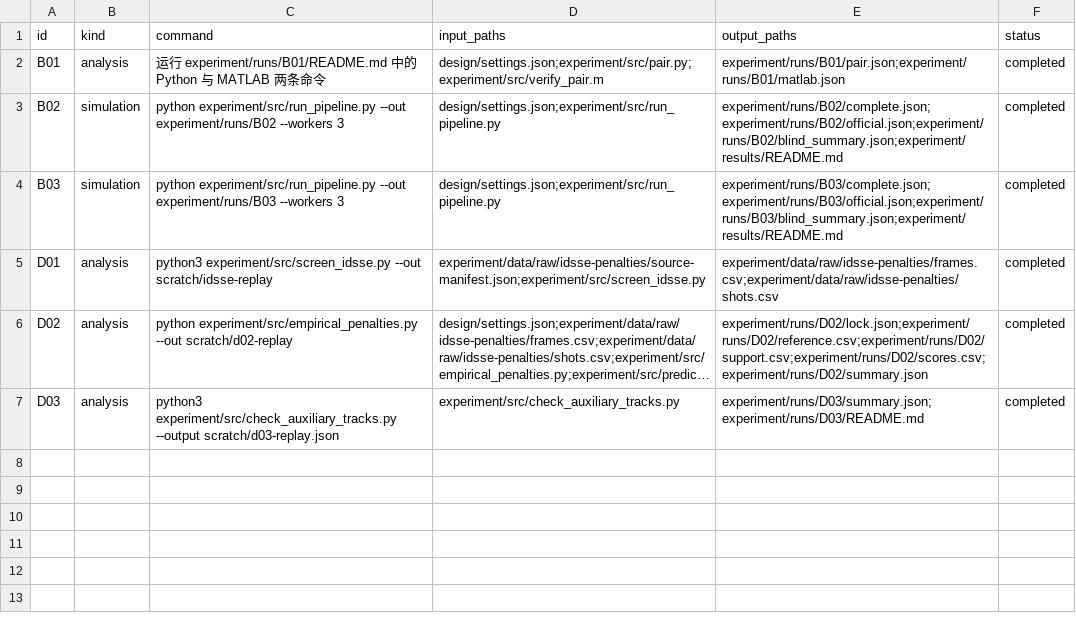
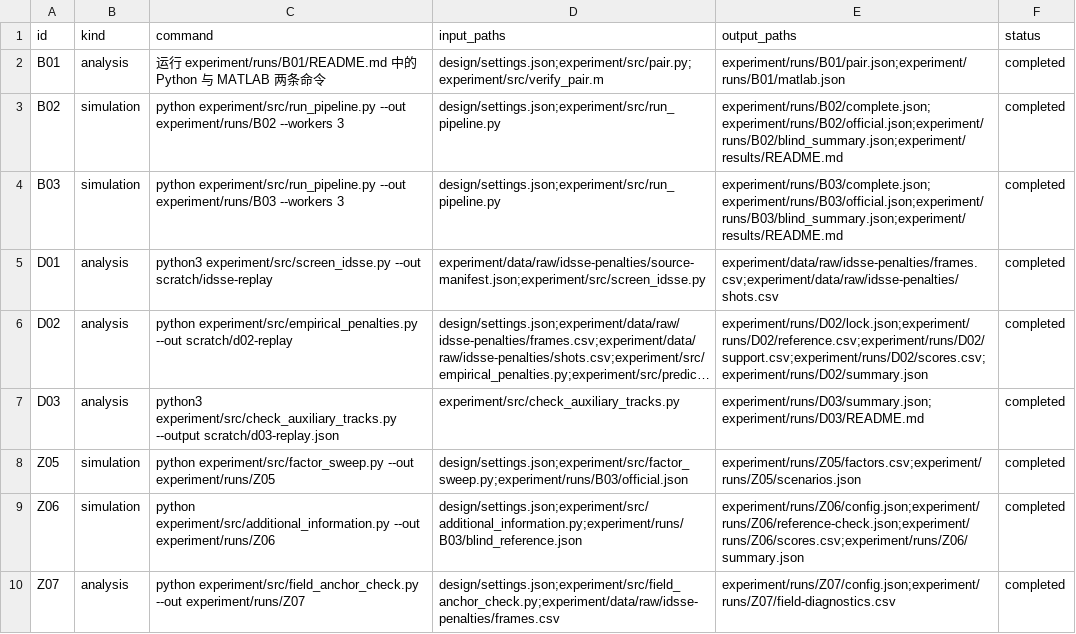
Before and after one commit to Emxy-Yang-2236/UPC_2026, a CSV file: experiment/records/runs.csv, drawn as a sheet; long unchanged cells end in …; the diff names each change by its address in the sheet, - before the commit and + after, or states it on an @@ line.

Commit message:
Develop UPC report contributions, sensitivity and extra-frame validation

```diff
--- a/experiment/records/runs.csv
+++ b/experiment/records/runs.csv
+row 8: Z05 | simulation | python experiment/src/factor_sweep.py --out experiment/runs/Z05 | design/settings.json;experiment/src/factor_sweep.py;experiment/runs/B03/official.json | experiment/runs/Z05/factors.csv;experiment/runs/Z05/scenarios.json | completed
+row 9: Z06 | simulation | python experiment/src/additional_information.py --out experiment/runs/Z06 | design/settings.json;experiment/src/additional_information.py;experiment/runs/B03/blind_reference.json | experiment/runs/Z06/config.json;experiment/runs/Z06/reference-check.json;experiment/runs/Z06/scores.csv;experiment/runs/Z06/summary.json | completed
+row 10: Z07 | analysis | python experiment/src/field_anchor_check.py --out experiment/runs/Z07 | design/settings.json;experiment/src/field_anchor_check.py;experiment/data/raw/idsse-penalties/frames.csv | experiment/runs/Z07/config.json;experiment/runs/Z07/field-diagnostics.csv | completed
```
Also changed, not shown: experiment/records/claims.csv, experiment/records/validation.csv, 37 other files.
